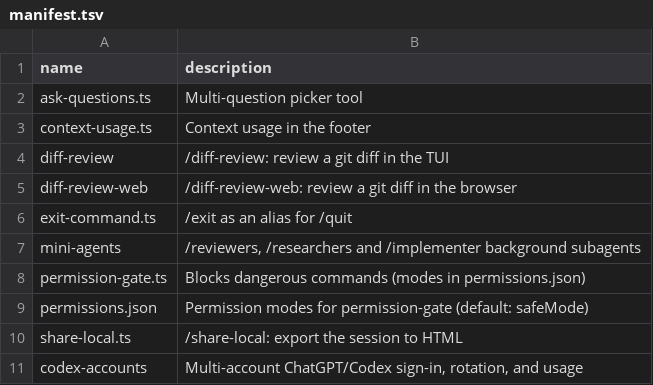
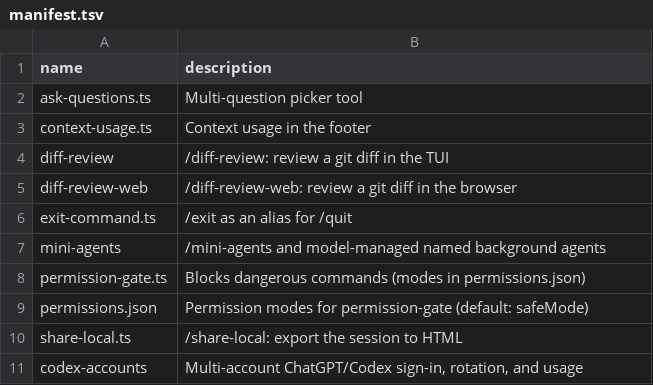
Before and after one commit to Mohammed-Ashour/fresh_start, a TSV file: pi-extensions/manifest.tsv, drawn as a sheet.

Commit message:
feat(mini-agents): unify named agents and shared UI controls

```diff
--- a/pi-extensions/manifest.tsv
+++ b/pi-extensions/manifest.tsv
@@ -6,3 +6,3 @@ diff-review-web	/diff-review-web: review a git diff in the browser
 exit-command.ts	/exit as an alias for /quit
-mini-agents	/reviewers, /researchers and /implementer background subagents
+mini-agents	/mini-agents and model-managed named background agents
 permission-gate.ts	Blocks dangerous commands (modes in permissions.json)
```
Also changed, not shown: 6 other files.
